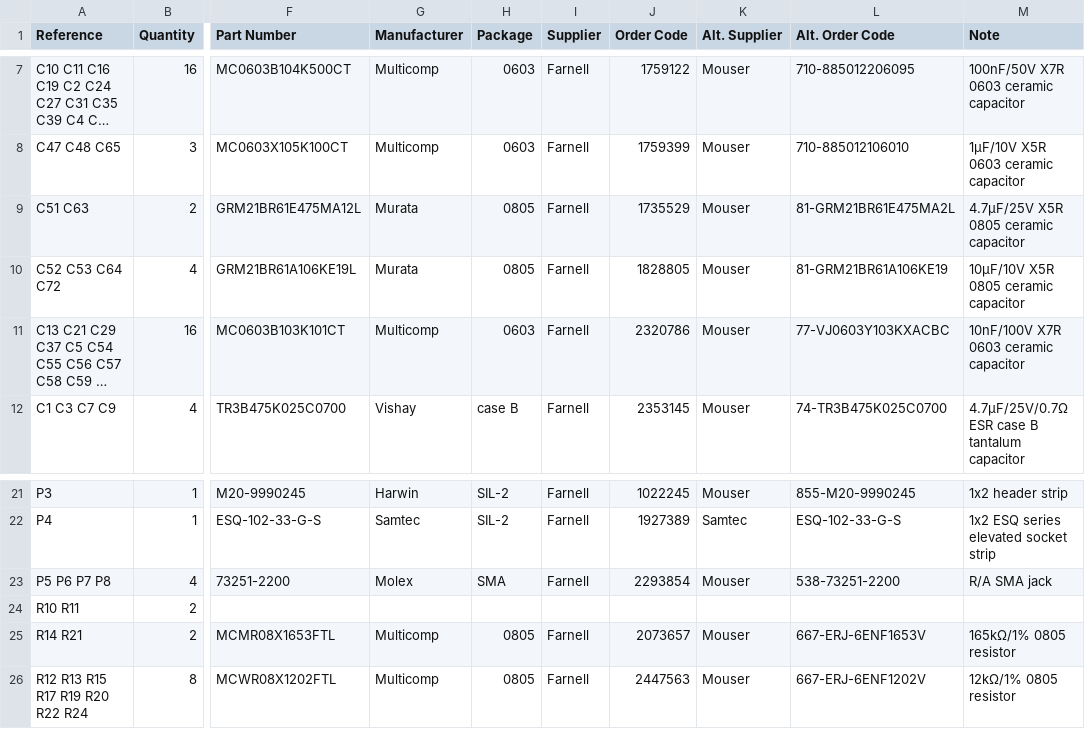
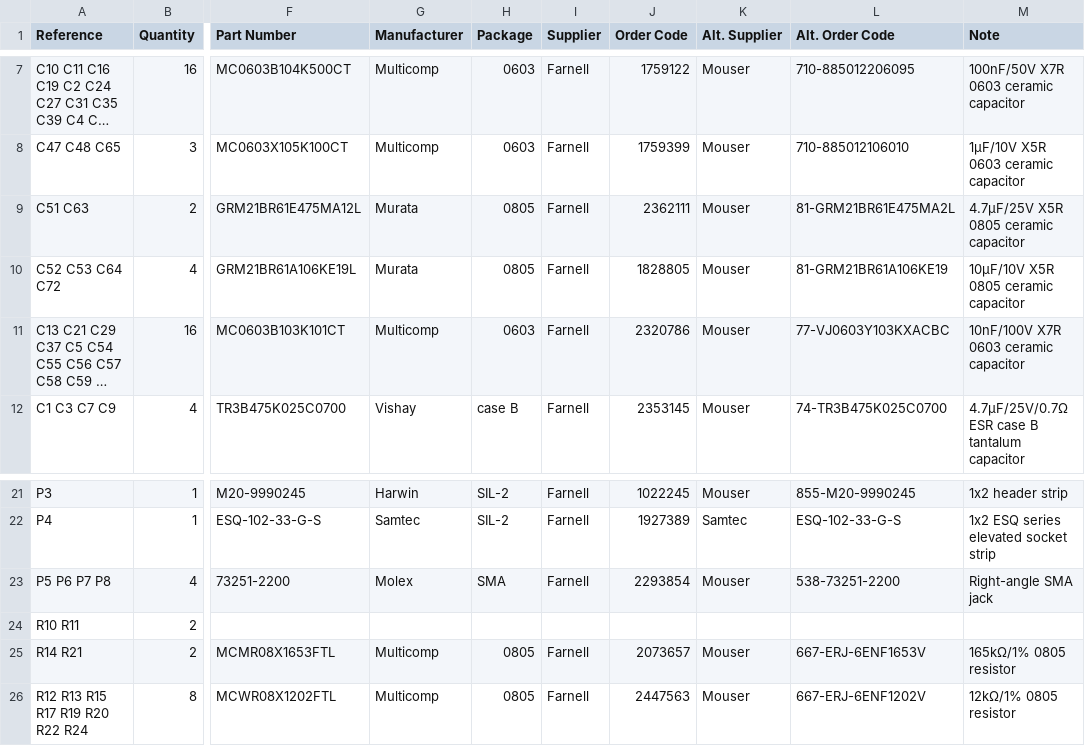
Before and after one commit to jnedbal/MicroFLiC_DAC_2_2, a CSV file: MicroFLiC_DAC.csv, drawn as a sheet; only a part is shown, gaps mark what is left out; long unchanged cells end in …; the diff names each change by its address in the sheet, - before the commit and + after, or states it on an @@ line.

Commit message:
Fixed SMA connector labels and 4u7/25V capacitor order code

```diff
--- a/MicroFLiC_DAC.csv
+++ b/MicroFLiC_DAC.csv
-J9 (Order Code): 1735529
+J9 (Order Code): 2362111
-M23 (Note): R/A SMA jack
+M23 (Note): Right-angle SMA jack
```
Also changed, not shown: 12 other files.
